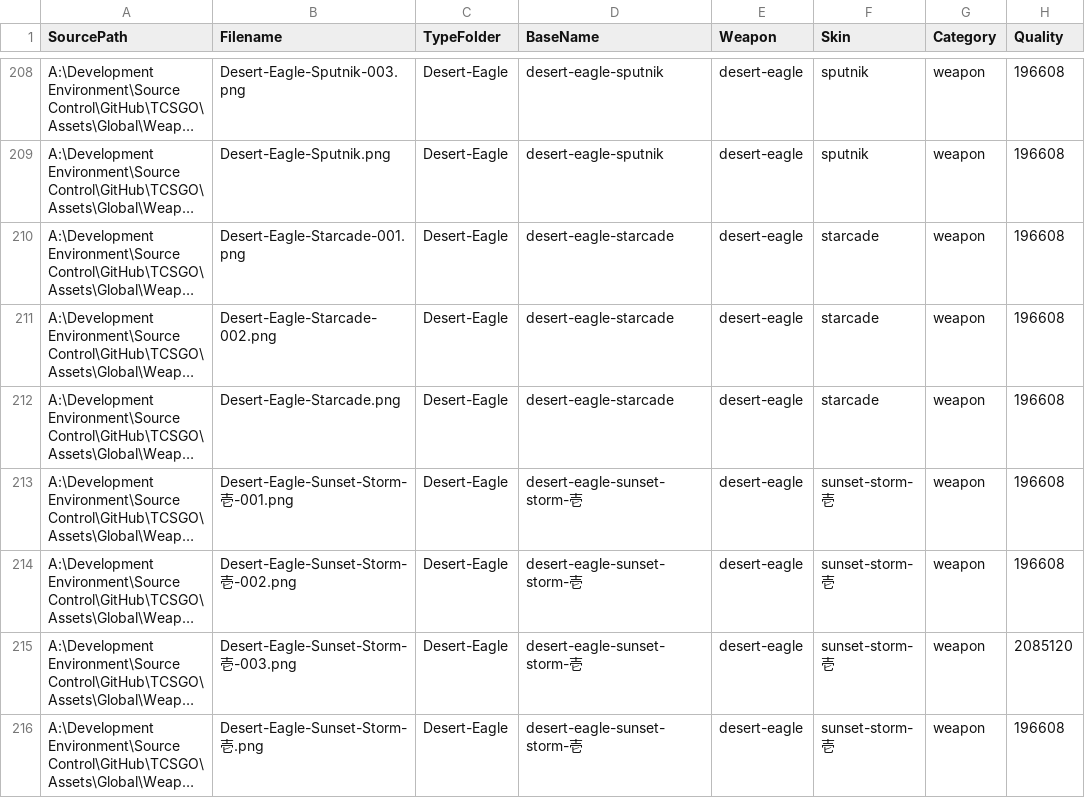
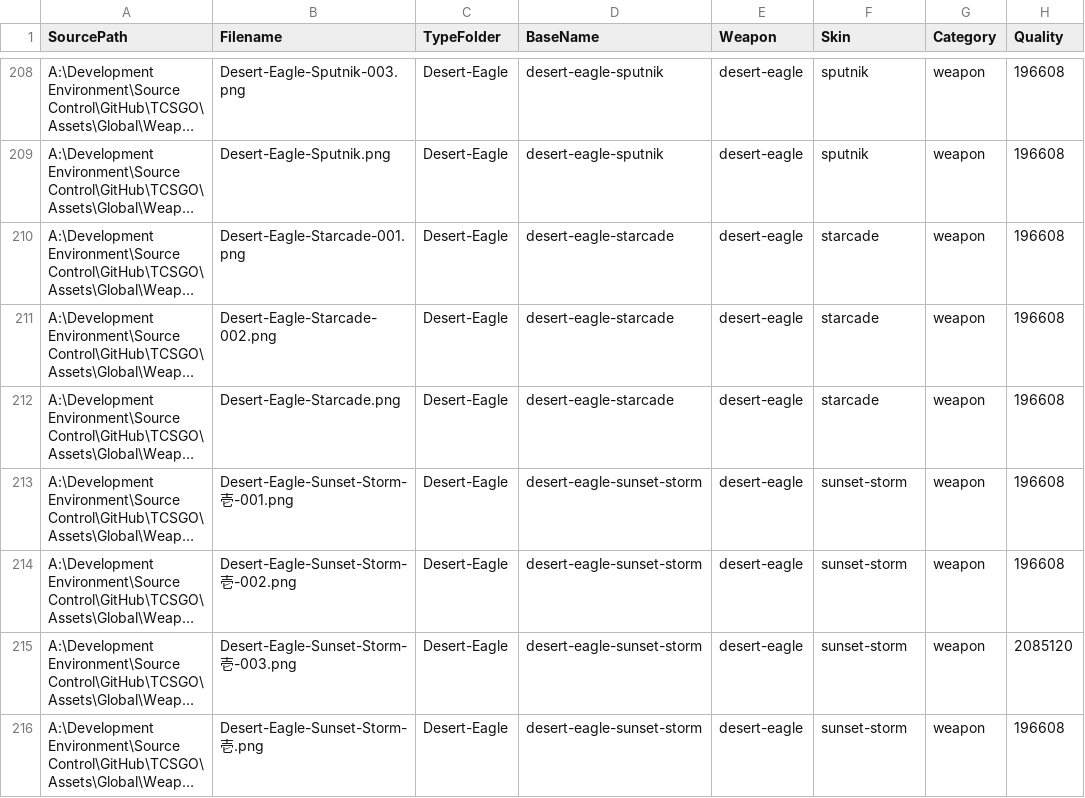
Before and after one commit to TCStreamGit/TCSGO, a CSV file: tools/reports/unmatched-global.csv, drawn as a sheet; only a part is shown, gaps mark what is left out; long unchanged cells end in …; the diff covers the shown part only; the diff names each change by its address in the sheet, - before the commit and + after, or states it on an @@ line.

```diff
--- a/tools/reports/unmatched-global.csv
+++ b/tools/reports/unmatched-global.csv
-D213:D216 (BaseName): desert-eagle-sunset-storm-壱
+D213:D216 (BaseName): desert-eagle-sunset-storm
-F213:F216 (Skin): sunset-storm-壱
+F213:F216 (Skin): sunset-storm
```
Also changed, not shown: 8 removed rows and 40 edited cells elsewhere in this file, 16 other files.
